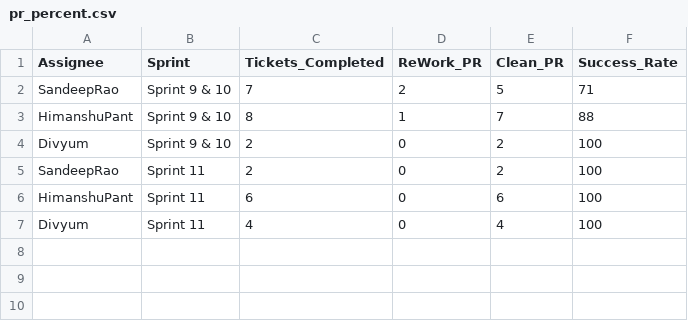
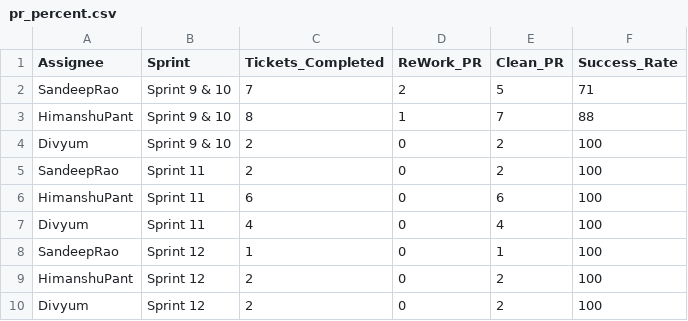
Before and after one commit to DenimSimbhu/CHS_CHN, a CSV file: pr_percent.csv, drawn as a sheet; the diff names each change by its address in the sheet, - before the commit and + after, or states it on an @@ line.

Commit message:
Add files via upload

```diff
--- a/pr_percent.csv
+++ b/pr_percent.csv
+row 8: SandeepRao | Sprint 12 | 1 | 0 | 1 | 100
+row 9: HimanshuPant | Sprint 12 | 2 | 0 | 2 | 100
+row 10: Divyum | Sprint 12 | 2 | 0 | 2 | 100
```
